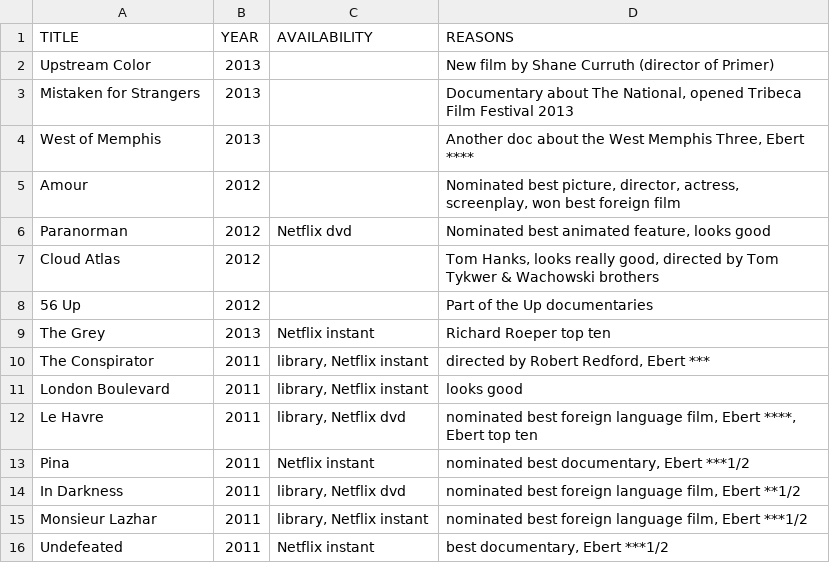
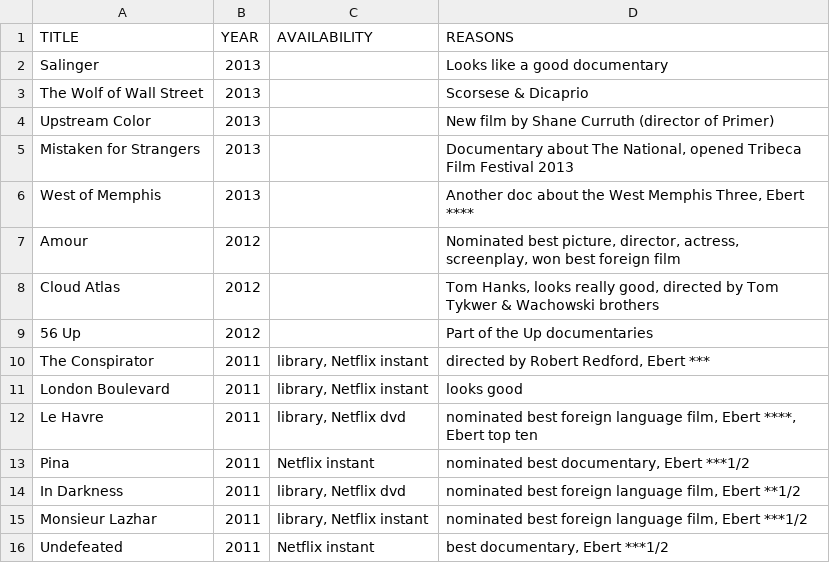
Before and after one commit to tgh/FiLTH, a CSV file: data/movies_to_see.csv, drawn as a sheet; only a part is shown; removed rows and columns are numbered as before the commit, all else as after; the diff names each change by its address in the sheet, - before the commit and + after, or states it on an @@ line.

```diff
--- a/data/movies_to_see.csv
+++ b/data/movies_to_see.csv
+row 2: Salinger | 2013 |  | Looks like a good documentary
+row 3: The Wolf of Wall Street | 2013 |  | Scorsese & Dicaprio
-row 6: Paranorman | 2012 | Netflix dvd | Nominated best animated feature, looks good
-row 9: The Grey | 2013 | Netflix instant | Richard Roeper top ten
```
Also changed, not shown: 4 other files.
